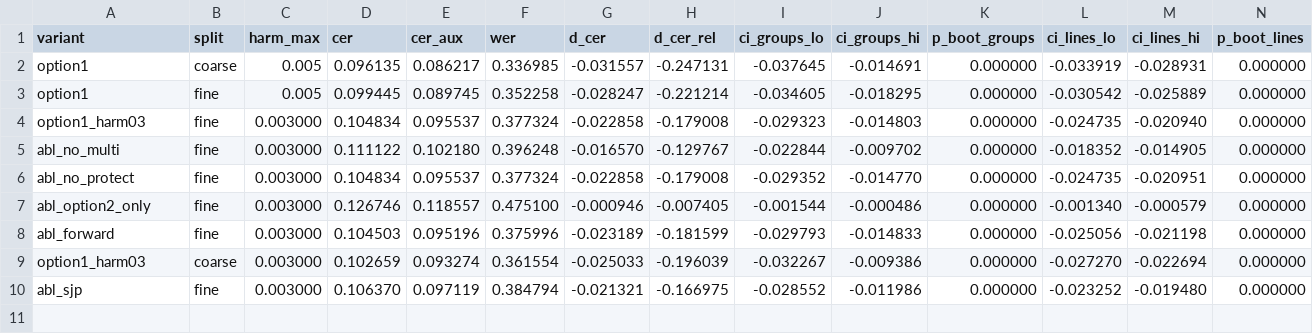
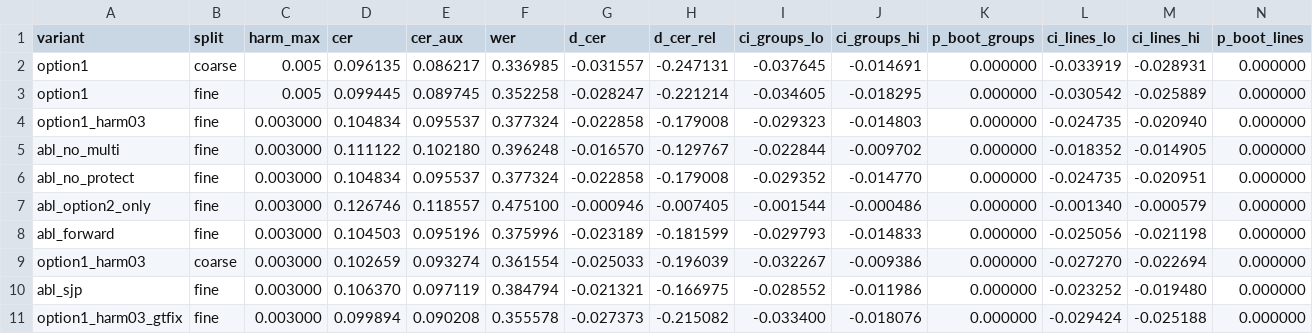
Before and after one commit to marek-olejniczak/ocr-pl-med, a CSV file: training/ocr/postprocessing/results/p4_summary.csv, drawn as a sheet; only a part is shown; rows hold the shown columns only; the diff names each change by its address in the sheet, - before the commit and + after, or states it on an @@ line.

```diff
--- a/training/ocr/postprocessing/results/p4_summary.csv
+++ b/training/ocr/postprocessing/results/p4_summary.csv
+row 11: option1_harm03_gtfix | fine | 0.003000 | 0.099894 | 0.090208 | 0.355578 | -0.027373 | -0.215082 | -0.033400 | -0.018076 | 0.000000 | -0.029424 | -0.025188 | 0.000000
```
Also changed, not shown: training/ocr/postprocessing/results/suspect_gt_diacritics.csv, 8 other files.
